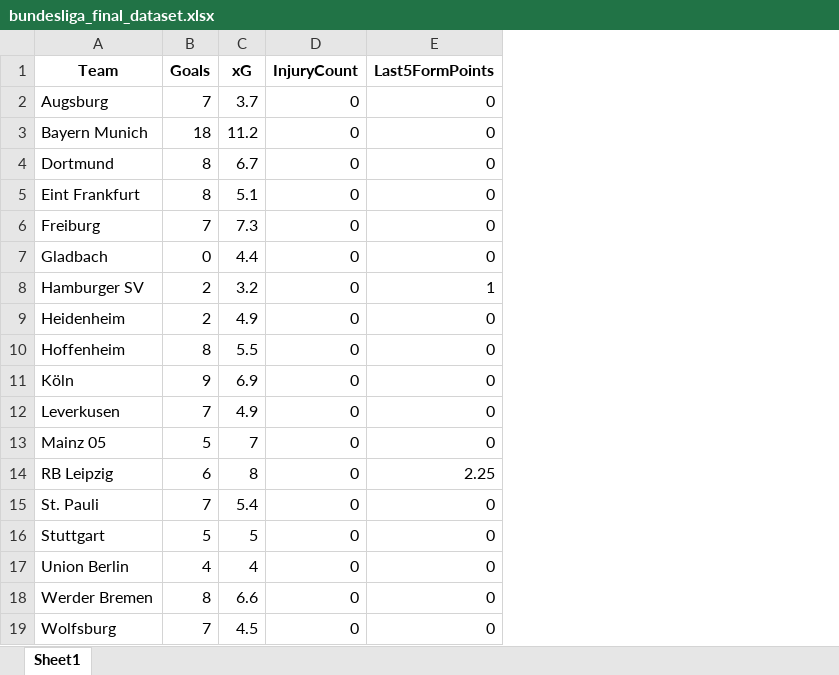
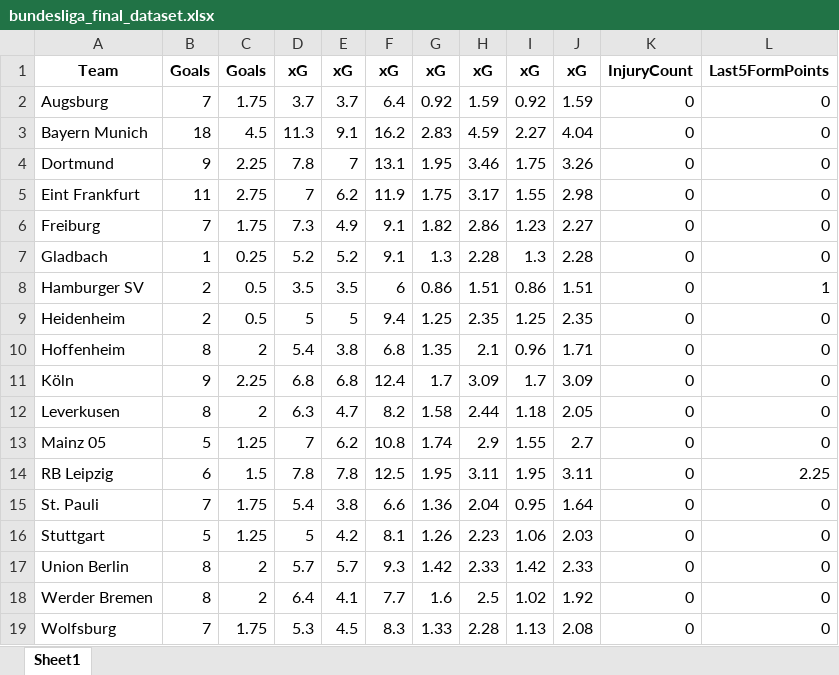
Before and after one commit to canselpera-dev/bundesliga-forecast, an Excel workbook: data/bundesliga_final_dataset.xlsx, sheet Sheet1, drawn as a sheet; values as stored, in another font and other column widths than the file's, no borders; removed rows and columns are numbered as before the commit, all else as after; the diff names each change by its address in the sheet, - before the commit and + after, or states it on an @@ line.

```diff
--- a/data/bundesliga_final_dataset.xlsx (sheet Sheet1)
+++ b/data/bundesliga_final_dataset.xlsx (sheet Sheet1)
-column C, rows 1-19: xG | 3.7 | 11.2 | 6.7 | 5.1 | 7.3 | 4.4 | 3.2 | 4.9 | 5.5 | 6.9 | 4.9 | 7 | 8 | 5.4 | 5 | 4 | 6.6 | 4.5
+column C, rows 1-19: Goals | 1.75 | 4.5 | 2.25 | 2.75 | 1.75 | 0.25 | 0.5 | 0.5 | 2 | 2.25 | 2 | 1.25 | 1.5 | 1.75 | 1.25 | 2 | 2 | 1.75
+column D, rows 1-19: xG | 3.7 | 11.3 | 7.8 | 7 | 7.3 | 5.2 | 3.5 | 5 | 5.4 | 6.8 | 6.3 | 7 | 7.8 | 5.4 | 5 | 5.7 | 6.4 | 5.3
+column E, rows 1-19: xG | 3.7 | 9.1 | 7 | 6.2 | 4.9 | 5.2 | 3.5 | 5 | 3.8 | 6.8 | 4.7 | 6.2 | 7.8 | 3.8 | 4.2 | 5.7 | 4.1 | 4.5
+column F, rows 1-19: xG | 6.4 | 16.2 | 13.1 | 11.9 | 9.1 | 9.1 | 6 | 9.4 | 6.8 | 12.4 | 8.2 | 10.8 | 12.5 | 6.6 | 8.1 | 9.3 | 7.7 | 8.3
+column G, rows 1-19: xG | 0.92 | 2.83 | 1.95 | 1.75 | 1.82 | 1.3 | 0.86 | 1.25 | 1.35 | 1.7 | 1.58 | 1.74 | 1.95 | 1.36 | 1.26 | 1.42 | 1.6 | 1.33
+column H, rows 1-19: xG | 1.59 | 4.59 | 3.46 | 3.17 | 2.86 | 2.28 | 1.51 | 2.35 | 2.1 | 3.09 | 2.44 | 2.9 | 3.11 | 2.04 | 2.23 | 2.33 | 2.5 | 2.28
+column I, rows 1-19: xG | 0.92 | 2.27 | 1.75 | 1.55 | 1.23 | 1.3 | 0.86 | 1.25 | 0.96 | 1.7 | 1.18 | 1.55 | 1.95 | 0.95 | 1.06 | 1.42 | 1.02 | 1.13
+column J, rows 1-19: xG | 1.59 | 4.04 | 3.26 | 2.98 | 2.27 | 2.28 | 1.51 | 2.35 | 1.71 | 3.09 | 2.05 | 2.7 | 3.11 | 1.64 | 2.03 | 2.33 | 1.92 | 2.08
-B4: 8
+B4: 9
-B5: 8
+B5: 11
-B7: 0
+B7: 1
-B12: 7
+B12: 8
-B17: 4
+B17: 8
```
Also changed, not shown: data/bundesliga2_new_teams_2024_25.xlsx, data/bundesliga_matches_2023_2025.xlsx, 22 other files.
